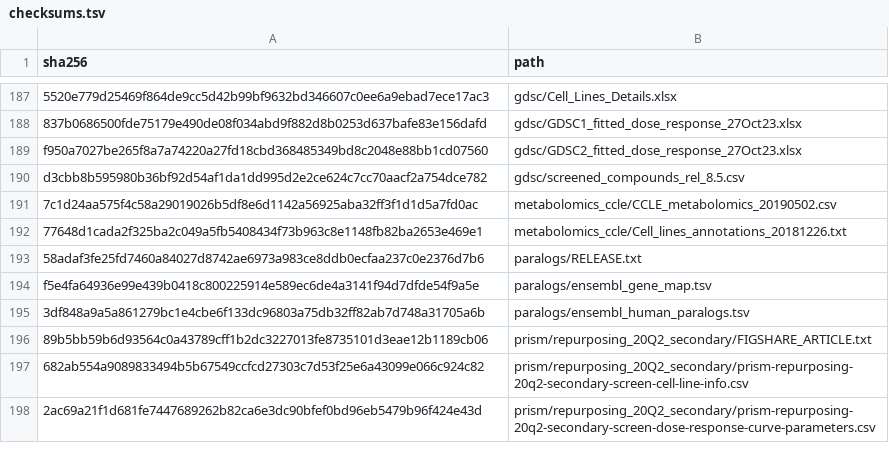
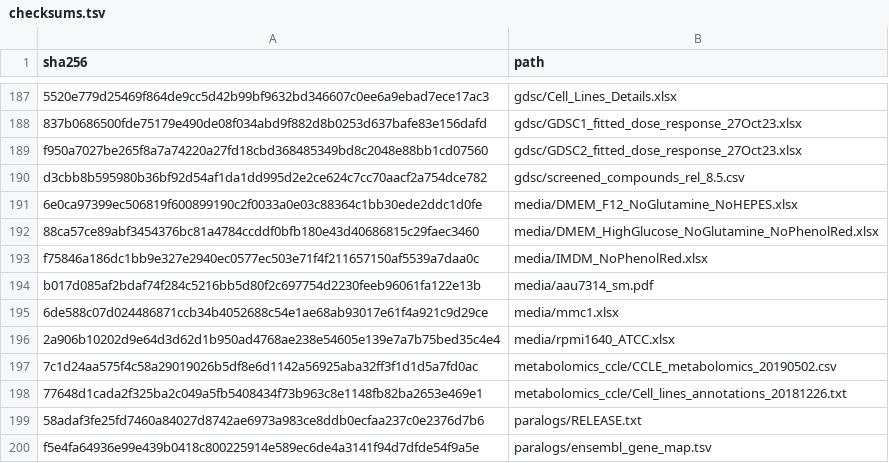
Before and after one commit to QuantitativeBiology/ai-hackathon-humangem, a TSV file: data/checksums.tsv, drawn as a sheet; only a part is shown, gaps mark what is left out; the shorter side is filled out with more unchanged rows.

```diff
--- a/data/checksums.tsv
+++ b/data/checksums.tsv
@@ -190,2 +190,8 @@ f950a7027be265f8a7a74220a27fd18cbd368485349bd8c2048e88bb1cd07560	gdsc/GDSC2_fitt
 d3cbb8b595980b36bf92d54af1da1dd995d2e2ce624c7cc70aacf2a754dce782	gdsc/screened_compounds_rel_8.5.csv
+6e0ca97399ec506819f600899190c2f0033a0e03c88364c1bb30ede2ddc1d0fe	media/DMEM_F12_NoGlutamine_NoHEPES.xlsx
+88ca57ce89abf3454376bc81a4784ccddf0bfb180e43d40686815c29faec3460	media/DMEM_HighGlucose_NoGlutamine_NoPhenolRed.xlsx
+f75846a186dc1bb9e327e2940ec0577ec503e71f4f211657150af5539a7daa0c	media/IMDM_NoPhenolRed.xlsx
+b017d085af2bdaf74f284c5216bb5d80f2c697754d2230feeb96061fa122e13b	media/aau7314_sm.pdf
+6de588c07d024486871ccb34b4052688c54e1ae68ab93017e61f4a921c9d29ce	media/mmc1.xlsx
+2a906b10202d9e64d3d62d1b950ad4768ae238e54605e139e7a7b75bed35c4e4	media/rpmi1640_ATCC.xlsx
 7c1d24aa575f4c58a29019026b5df8e6d1142a56925aba32ff3f1d1d5a7fd0ac	metabolomics_ccle/CCLE_metabolomics_20190502.csv
```
Also changed, not shown: 2 other files.
